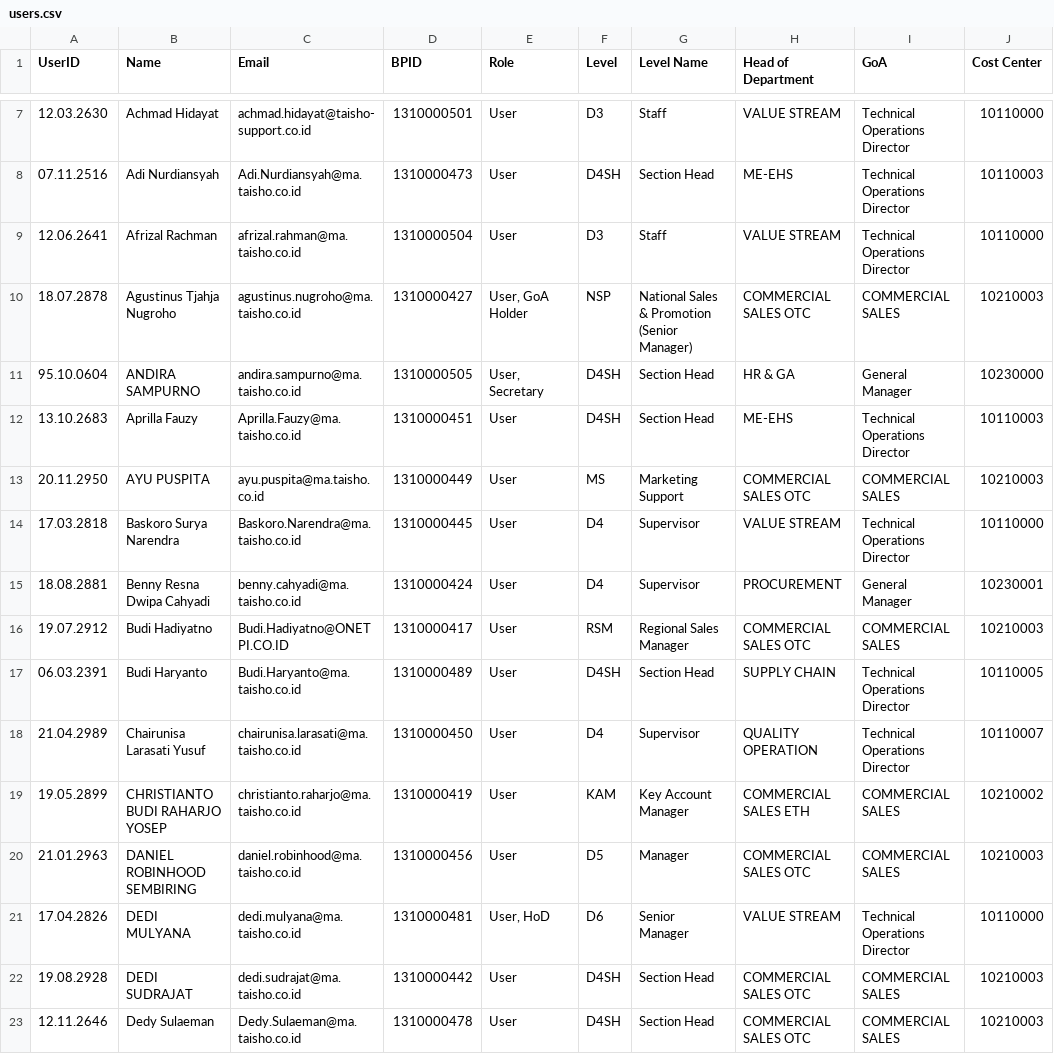
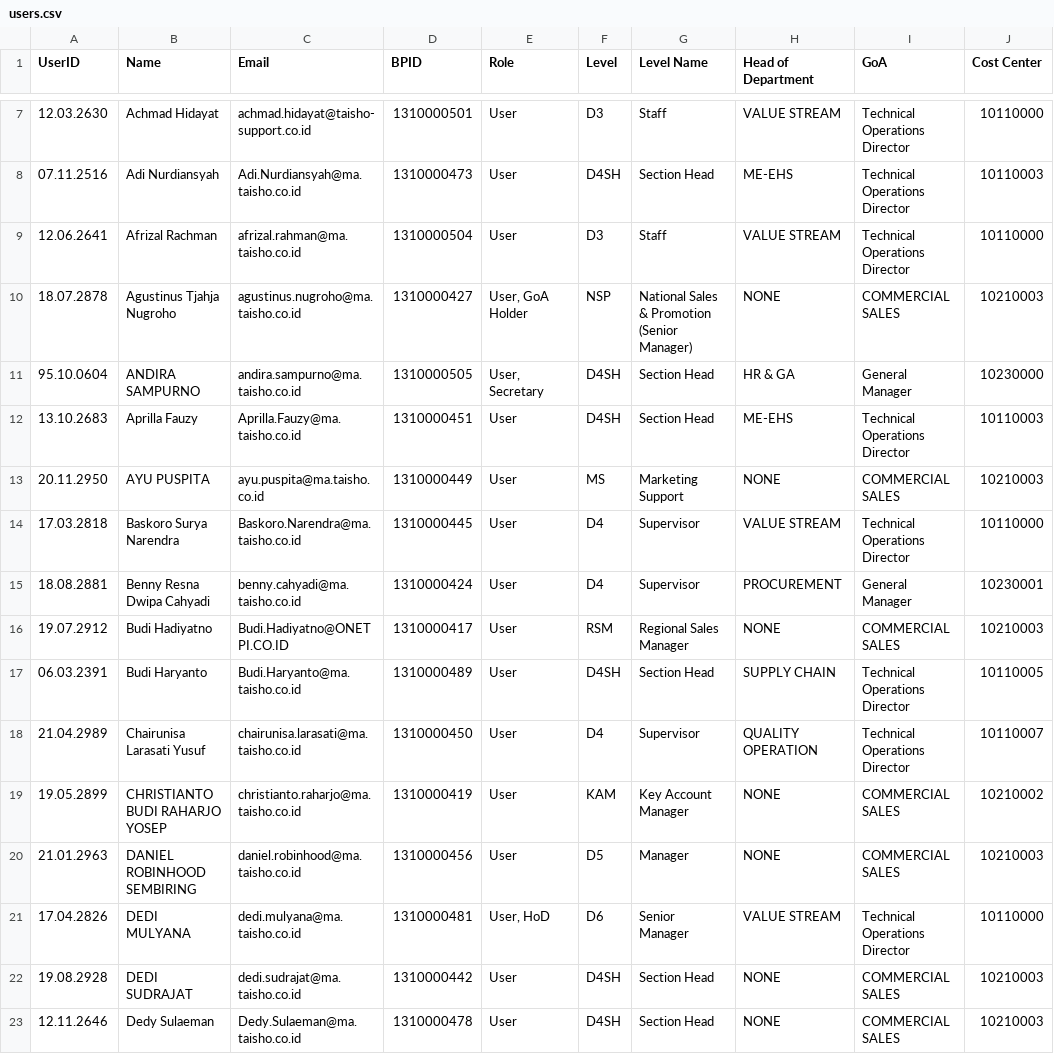
Before and after one commit to andiFebianto123/Expense-Claim, a CSV file: storage/app/data/users.csv, drawn as a sheet; only a part is shown, gaps mark what is left out; the diff covers the shown part only.

```diff
--- a/storage/app/data/users.csv
+++ b/storage/app/data/users.csv
@@ -9,15 +9,15 @@
 "12.06.2641","Afrizal Rachman","afrizal.rahman@ma.taisho.co.id","1310000504","User","D3","Staff","VALUE STREAM","Technical Operations Director","10110000"
-"18.07.2878","Agustinus Tjahja Nugroho","agustinus.nugroho@ma.taisho.co.id","1310000427","User, GoA Holder","NSP","National Sales & Promotion (Senior Manager)","COMMERCIAL SALES OTC","COMMERCIAL SALES","10210003"
+"18.07.2878","Agustinus Tjahja Nugroho","agustinus.nugroho@ma.taisho.co.id","1310000427","User, GoA Holder","NSP","National Sales & Promotion (Senior Manager)","NONE","COMMERCIAL SALES","10210003"
 "95.10.0604","ANDIRA SAMPURNO","andira.sampurno@ma.taisho.co.id","1310000505","User, Secretary","D4SH","Section Head","HR & GA","General Manager","10230000"
 "13.10.2683","Aprilla Fauzy","Aprilla.Fauzy@ma.taisho.co.id","1310000451","User","D4SH","Section Head","ME-EHS","Technical Operations Director","10110003"
-"20.11.2950","AYU PUSPITA","ayu.puspita@ma.taisho.co.id","1310000449","User","MS","Marketing Support","COMMERCIAL SALES OTC","COMMERCIAL SALES","10210003"
+"20.11.2950","AYU PUSPITA","ayu.puspita@ma.taisho.co.id","1310000449","User","MS","Marketing Support","NONE","COMMERCIAL SALES","10210003"
 "17.03.2818","Baskoro Surya Narendra","Baskoro.Narendra@ma.taisho.co.id","1310000445","User","D4","Supervisor","VALUE STREAM","Technical Operations Director","10110000"
 "18.08.2881","Benny Resna Dwipa Cahyadi","benny.cahyadi@ma.taisho.co.id","1310000424","User","D4","Supervisor","PROCUREMENT","General Manager","10230001"
-"19.07.2912","Budi Hadiyatno","Budi.Hadiyatno@ONETPI.CO.ID","1310000417","User","RSM","Regional Sales Manager ","COMMERCIAL SALES OTC","COMMERCIAL SALES","10210003"
+"19.07.2912","Budi Hadiyatno","Budi.Hadiyatno@ONETPI.CO.ID","1310000417","User","RSM","Regional Sales Manager ","NONE","COMMERCIAL SALES","10210003"
 "06.03.2391","Budi Haryanto","Budi.Haryanto@ma.taisho.co.id","1310000489","User","D4SH","Section Head","SUPPLY CHAIN","Technical Operations Director","10110005"
 "21.04.2989","Chairunisa Larasati Yusuf","chairunisa.larasati@ma.taisho.co.id","1310000450","User","D4","Supervisor","QUALITY OPERATION","Technical Operations Director","10110007"
-"19.05.2899","CHRISTIANTO BUDI RAHARJO YOSEP","christianto.raharjo@ma.taisho.co.id","1310000419","User","KAM","Key Account Manager ","COMMERCIAL SALES ETH","COMMERCIAL SALES","10210002"
-"21.01.2963","DANIEL ROBINHOOD SEMBIRING","daniel.robinhood@ma.taisho.co.id","1310000456","User","D5","Manager","COMMERCIAL SALES OTC","COMMERCIAL SALES","10210003"
+"19.05.2899","CHRISTIANTO BUDI RAHARJO YOSEP","christianto.raharjo@ma.taisho.co.id","1310000419","User","KAM","Key Account Manager ","NONE","COMMERCIAL SALES","10210002"
+"21.01.2963","DANIEL ROBINHOOD SEMBIRING","daniel.robinhood@ma.taisho.co.id","1310000456","User","D5","Manager","NONE","COMMERCIAL SALES","10210003"
 "17.04.2826","DEDI MULYANA","dedi.mulyana@ma.taisho.co.id","1310000481","User, HoD","D6","Senior Manager","VALUE STREAM","Technical Operations Director","10110000"
-"19.08.2928","DEDI SUDRAJAT","dedi.sudrajat@ma.taisho.co.id","1310000442","User","D4SH","Section Head","COMMERCIAL SALES OTC","COMMERCIAL SALES","10210003"
-"12.11.2646","Dedy Sulaeman","Dedy.Sulaeman@ma.taisho.co.id","1310000478","User","D4SH","Section Head","COMMERCIAL SALES OTC","COMMERCIAL SALES","10210003"
+"19.08.2928","DEDI SUDRAJAT","dedi.sudrajat@ma.taisho.co.id","1310000442","User","D4SH","Section Head","NONE","COMMERCIAL SALES","10210003"
+"12.11.2646","Dedy Sulaeman","Dedy.Sulaeman@ma.taisho.co.id","1310000478","User","D4SH","Section Head","NONE","COMMERCIAL SALES","10210003"
```
Also changed, not shown: 18 edited cells elsewhere in this file, storage/app/data/department.csv, 9 other files.
